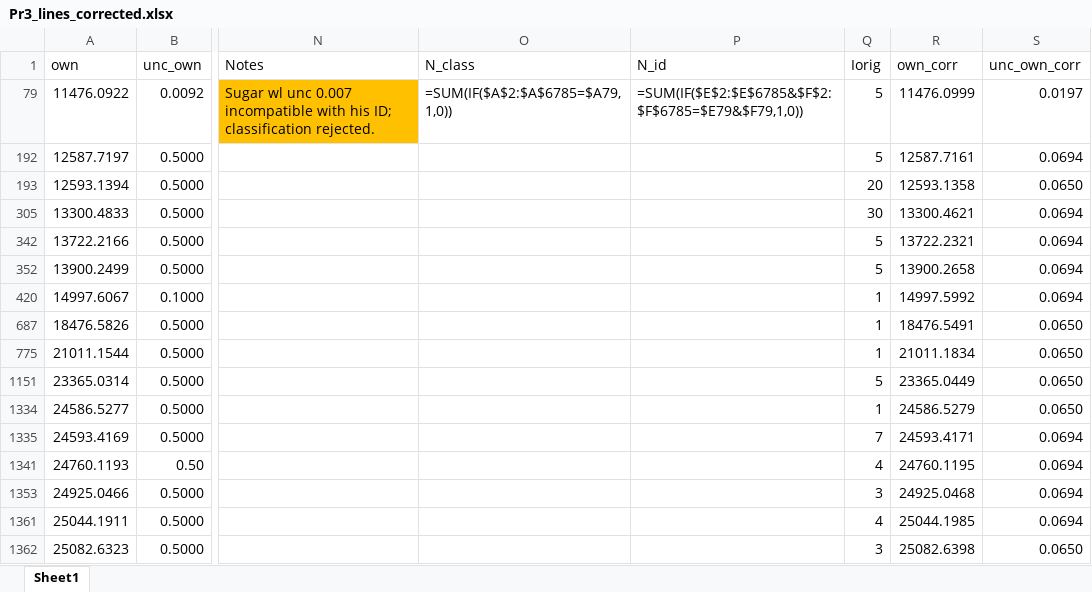
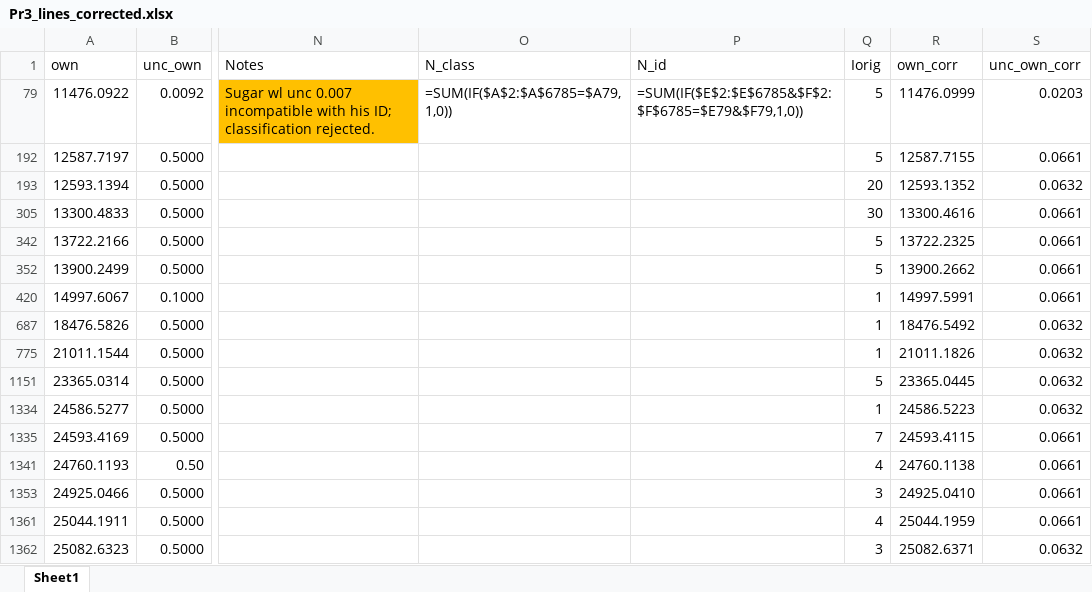
Before and after one commit to yralchen1/TableExtraction, an Excel workbook: LineClass/iter/Pr3_lines_corrected.xlsx, sheet Sheet1, drawn as a sheet; only a part is shown, gaps mark what is left out; values as stored, in another font and other column widths than the file's, no borders; formulas without a stored value are shown as written; the diff covers the shown part only; the diff names each change by its address in the sheet, - before the commit and + after, or states it on an @@ line.

```diff
--- a/LineClass/iter/Pr3_lines_corrected.xlsx (sheet Sheet1)
+++ b/LineClass/iter/Pr3_lines_corrected.xlsx (sheet Sheet1)
-S79 (unc_own_corr): 0.0197
+S79 (unc_own_corr): 0.0203
-R192 (own_corr): 12587.7161
+R192 (own_corr): 12587.7155
-S192 (unc_own_corr): 0.0694
+S192 (unc_own_corr): 0.0661
-R193 (own_corr): 12593.1358
+R193 (own_corr): 12593.1352
-S193 (unc_own_corr): 0.0650
+S193 (unc_own_corr): 0.0632
-R305 (own_corr): 13300.4621
+R305 (own_corr): 13300.4616
-S305 (unc_own_corr): 0.0694
+S305 (unc_own_corr): 0.0661
-R342 (own_corr): 13722.2321
+R342 (own_corr): 13722.2325
-S342 (unc_own_corr): 0.0694
+S342 (unc_own_corr): 0.0661
-R352 (own_corr): 13900.2658
+R352 (own_corr): 13900.2662
-S352 (unc_own_corr): 0.0694
+S352 (unc_own_corr): 0.0661
-R420 (own_corr): 14997.5992
+R420 (own_corr): 14997.5991
-S420 (unc_own_corr): 0.0694
+S420 (unc_own_corr): 0.0661
-R687 (own_corr): 18476.5491
+R687 (own_corr): 18476.5492
-S687 (unc_own_corr): 0.0650
+S687 (unc_own_corr): 0.0632
-R775 (own_corr): 21011.1834
+R775 (own_corr): 21011.1826
-S775 (unc_own_corr): 0.0650
+S775 (unc_own_corr): 0.0632
-R1151 (own_corr): 23365.0449
+R1151 (own_corr): 23365.0445
-S1151 (unc_own_corr): 0.0650
+S1151 (unc_own_corr): 0.0632
-R1334 (own_corr): 24586.5279
+R1334 (own_corr): 24586.5223
-S1334 (unc_own_corr): 0.0650
+S1334 (unc_own_corr): 0.0632
-R1335 (own_corr): 24593.4171
+R1335 (own_corr): 24593.4115
-S1335 (unc_own_corr): 0.0694
+S1335 (unc_own_corr): 0.0661
-R1341 (own_corr): 24760.1195
+R1341 (own_corr): 24760.1138
-S1341 (unc_own_corr): 0.0694
+S1341 (unc_own_corr): 0.0661
-R1353 (own_corr): 24925.0468
+R1353 (own_corr): 24925.0410
-S1353 (unc_own_corr): 0.0694
+S1353 (unc_own_corr): 0.0661
-R1361 (own_corr): 25044.1985
+R1361 (own_corr): 25044.1959
-S1361 (unc_own_corr): 0.0694
+S1361 (unc_own_corr): 0.0661
-R1362 (own_corr): 25082.6398
+R1362 (own_corr): 25082.6371
-S1362 (unc_own_corr): 0.0650
+S1362 (unc_own_corr): 0.0632
```
Also changed, not shown: 559 edited cells elsewhere in this sheet, hidden cells, 26 other files.
